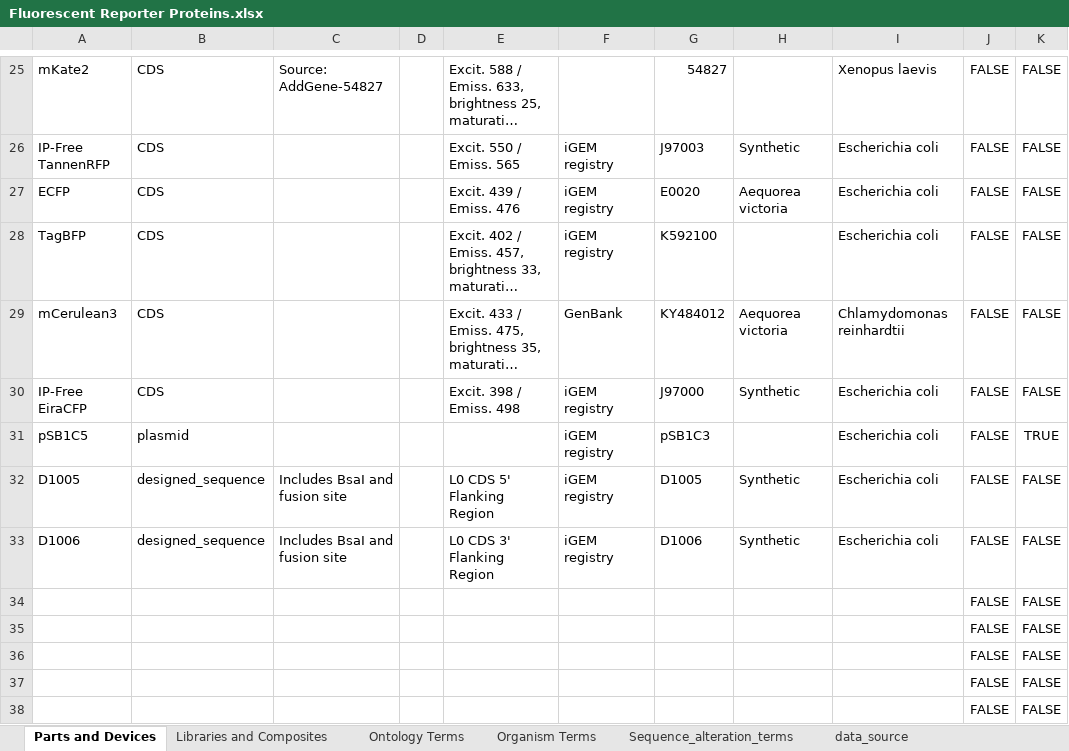
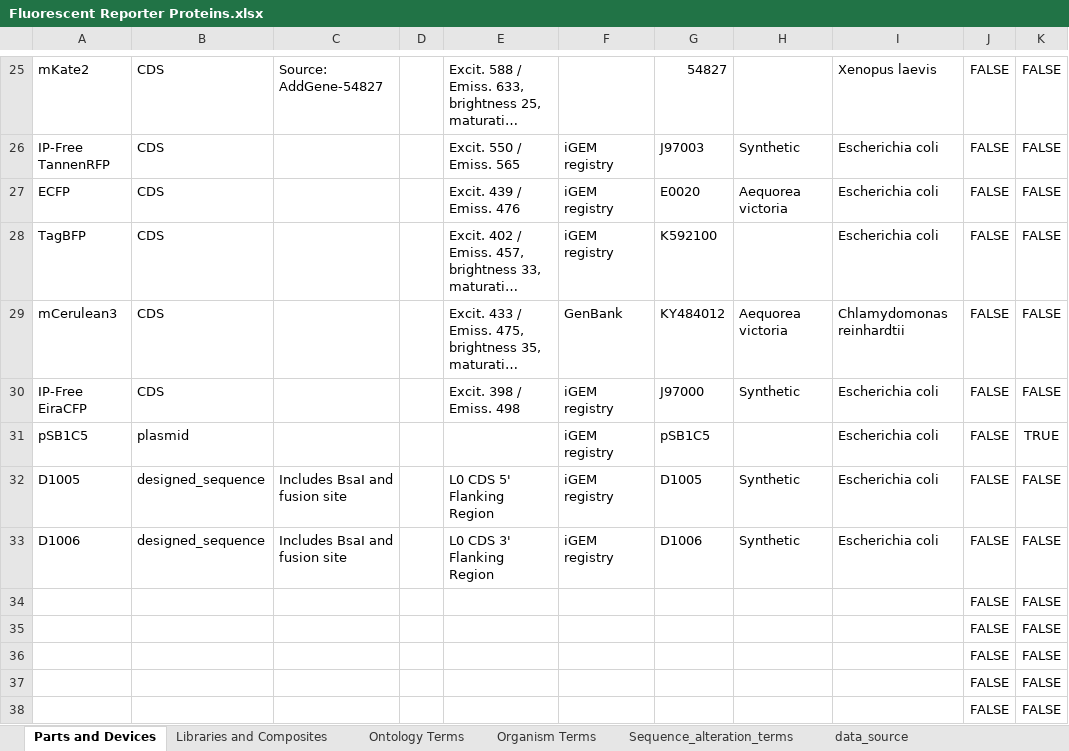
Before and after one commit to iGEM-Engineering/iGEM-distribution, an Excel workbook: Fluorescent Reporter Proteins/Fluorescent Reporter Proteins.xlsx, sheet Parts and Devices, drawn as a sheet; only a part is shown, gaps mark what is left out; long unchanged cells end in …; values as stored, in another font and other column widths than the file's, no borders; table styles not drawn; the diff names each change by its address in the sheet, - before the commit and + after, or states it on an @@ line.

Commit message:
Check of GB files showed that the file showed that pSB1C3 was the backbone. Data source ID for pSB1C5, was set to pSB1C3...whoops! Fixed.

```diff
--- a/Fluorescent Reporter Proteins/Fluorescent Reporter Proteins.xlsx (sheet Parts and Devices)
+++ b/Fluorescent Reporter Proteins/Fluorescent Reporter Proteins.xlsx (sheet Parts and Devices)
-G31: pSB1C3
+G31: pSB1C5
```
